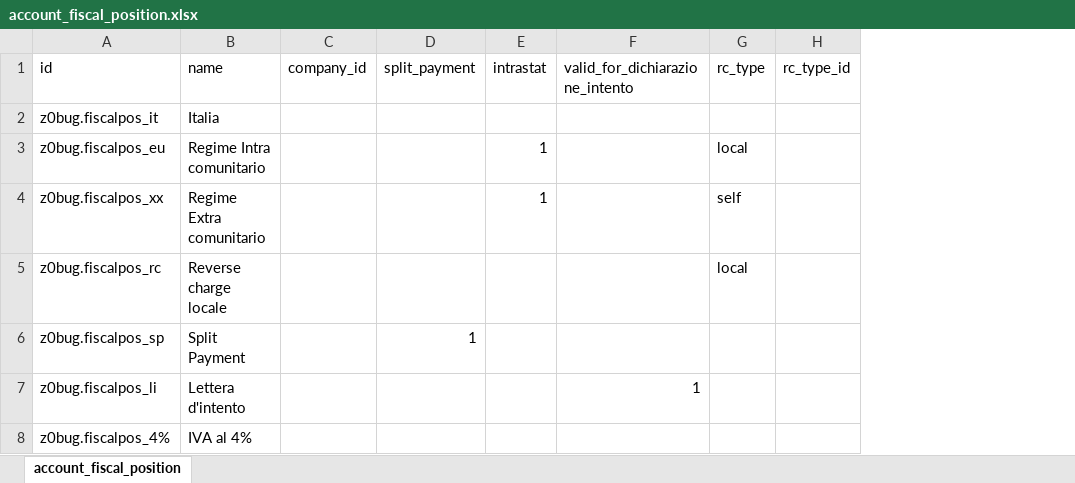
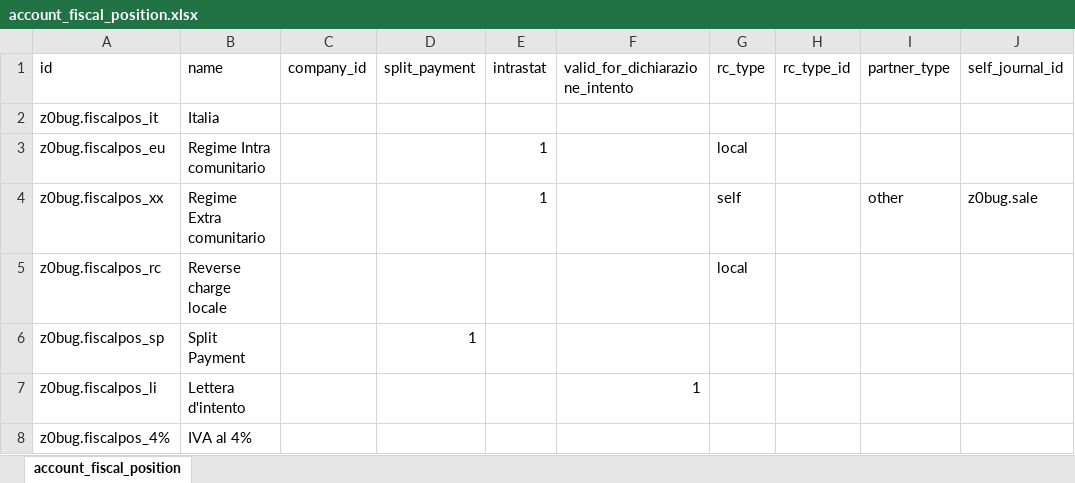
Before and after one commit to zeroincombenze/tools, an Excel workbook: z0bug_odoo/data/account_fiscal_position.xlsx, sheet account_fiscal_position, drawn as a sheet; values as stored, in another font and other column widths than the file's, no borders; the diff names each change by its address in the sheet, - before the commit and + after, or states it on an @@ line.

```diff
--- a/z0bug_odoo/data/account_fiscal_position.xlsx (sheet account_fiscal_position)
+++ b/z0bug_odoo/data/account_fiscal_position.xlsx (sheet account_fiscal_position)
+column I (partner_type), row 4: other
+column J (self_journal_id), row 4: z0bug.sale
```
Also changed, not shown: z0bug_odoo/data/account_invoice.xlsx, z0bug_odoo/data/account_journal.xlsx, 23 other files.
